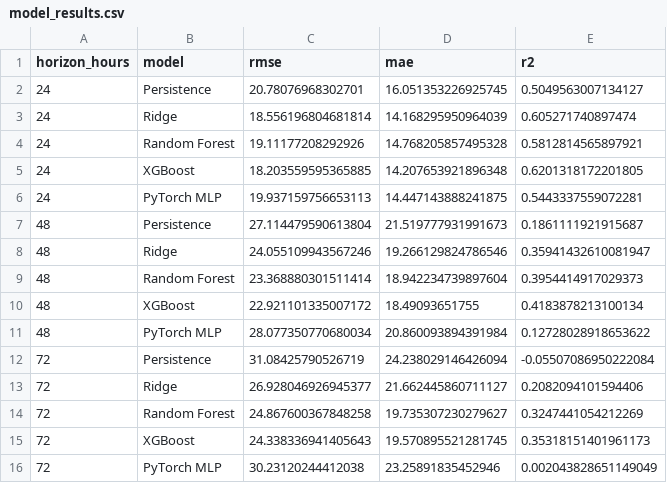
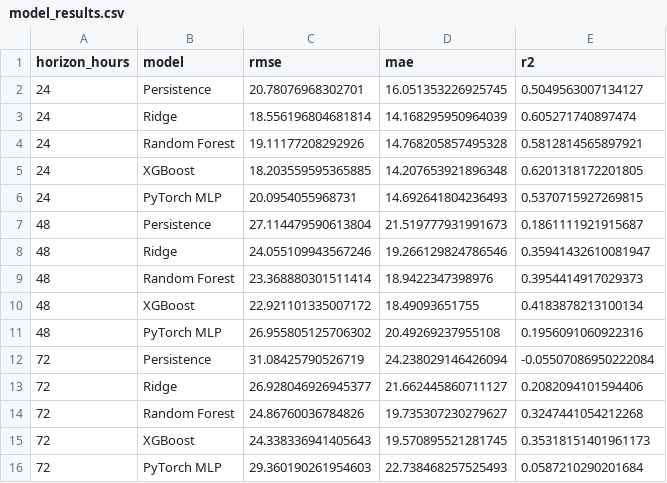
Before and after one commit to Jaffar-Kazmi/Islamabad_AQI_Forecast_System, a CSV file: model_results.csv, drawn as a sheet.

```diff
--- a/model_results.csv
+++ b/model_results.csv
@@ -5,12 +5,12 @@ horizon_hours,model,rmse,mae,r2
 24,XGBoost,18.203559595365885,14.207653921896348,0.6201318172201805
-24,PyTorch MLP,19.937159756653113,14.447143888241875,0.5443337559072281
+24,PyTorch MLP,20.0954055968731,14.692641804236493,0.5370715927269815
 48,Persistence,27.114479590613804,21.519777931991673,0.1861111921915687
 48,Ridge,24.055109943567246,19.266129824786546,0.35941432610081947
-48,Random Forest,23.368880301511414,18.942234739897604,0.3954414917029373
+48,Random Forest,23.368880301511414,18.9422347398976,0.3954414917029373
 48,XGBoost,22.921101335007172,18.49093651755,0.4183878213100134
-48,PyTorch MLP,28.077350770680034,20.860093894391984,0.12728028918653622
+48,PyTorch MLP,26.955805125706302,20.49269237955108,0.1956091060922316
 72,Persistence,31.08425790526719,24.238029146426094,-0.05507086950222084
 72,Ridge,26.928046926945377,21.662445860711127,0.2082094101594406
-72,Random Forest,24.867600367848258,19.735307230279627,0.3247441054212269
+72,Random Forest,24.86760036784826,19.735307230279627,0.3247441054212268
 72,XGBoost,24.338336941405643,19.570895521281745,0.35318151401961173
-72,PyTorch MLP,30.23120244412038,23.25891835452946,0.002043828651149049
+72,PyTorch MLP,29.360190261954603,22.738468257525493,0.0587210290201684
```
